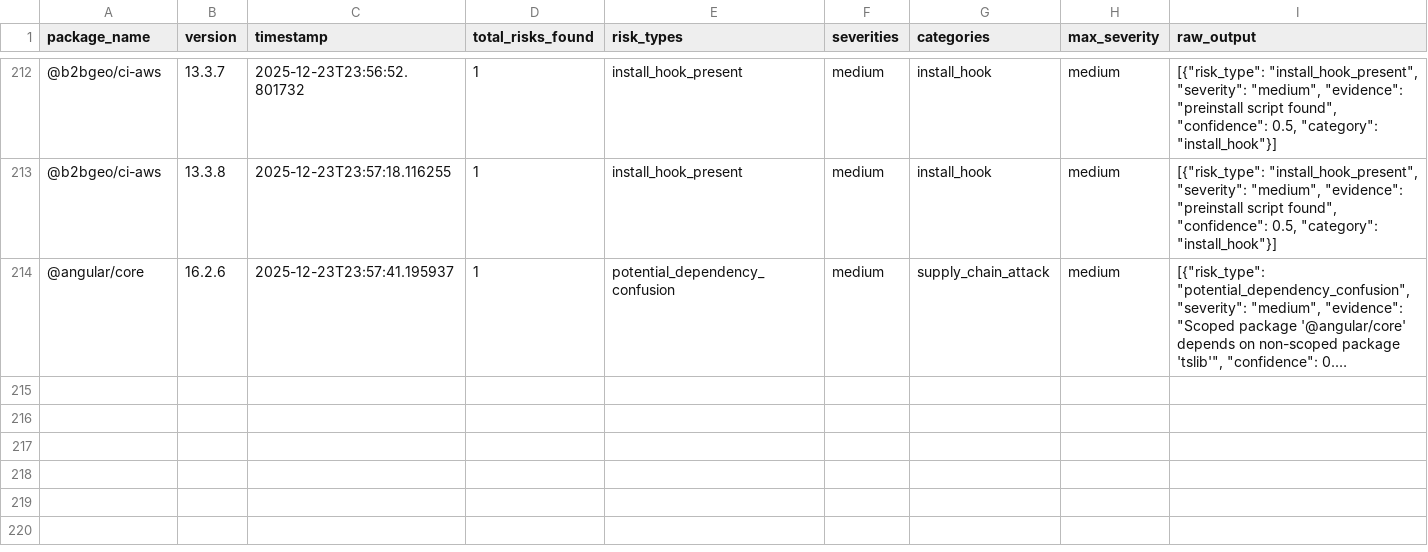
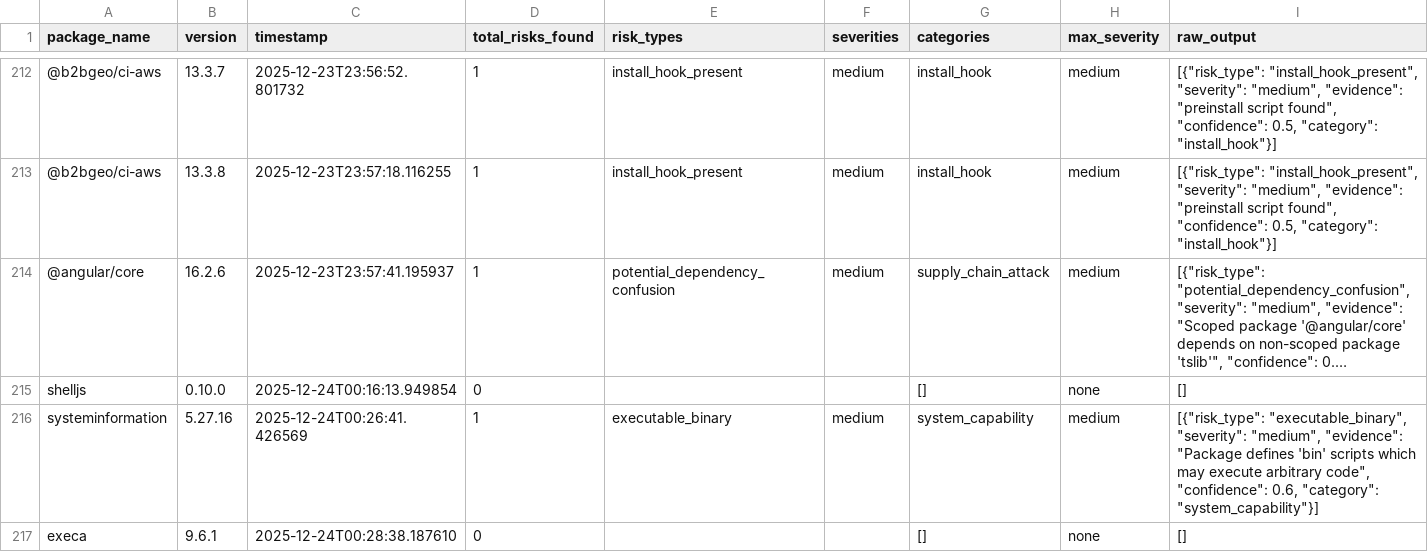
Before and after one commit to tuyetdng/npm-llmdefender, a CSV file: experiment_results/structural_analysis_log.csv, drawn as a sheet; only a part is shown, gaps mark what is left out; long unchanged cells end in …; the diff names each change by its address in the sheet, - before the commit and + after, or states it on an @@ line.

```diff
--- a/experiment_results/structural_analysis_log.csv
+++ b/experiment_results/structural_analysis_log.csv
+row 215: shelljs | 0.10.0 | 2025-12-24T00:16:13.949854 | 0 |  |  | [] | none | []
+row 216: systeminformation | 5.27.16 | 2025-12-24T00:26:41.426569 | 1 | executable_binary | medium | system_capability | medium | [{"risk_type": "executable_binary", "severity": "medium", "evidence": "Package defines 'bin' scripts which may execute arbitrary code", "confidence": 0.6, "category": "system_capability"}]
+row 217: execa | 9.6.1 | 2025-12-24T00:28:38.187610 | 0 |  |  | [] | none | []
```
Also changed, not shown: experiment_results/behavior_details.csv, experiment_results/model_failures.csv, 16 other files.
